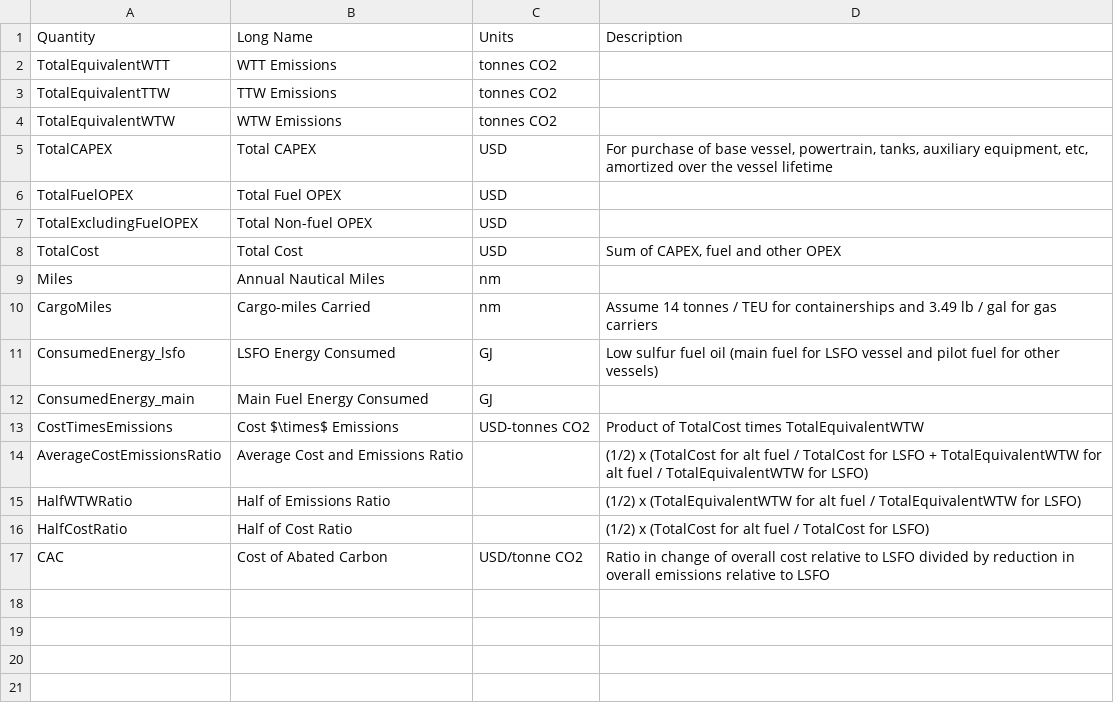
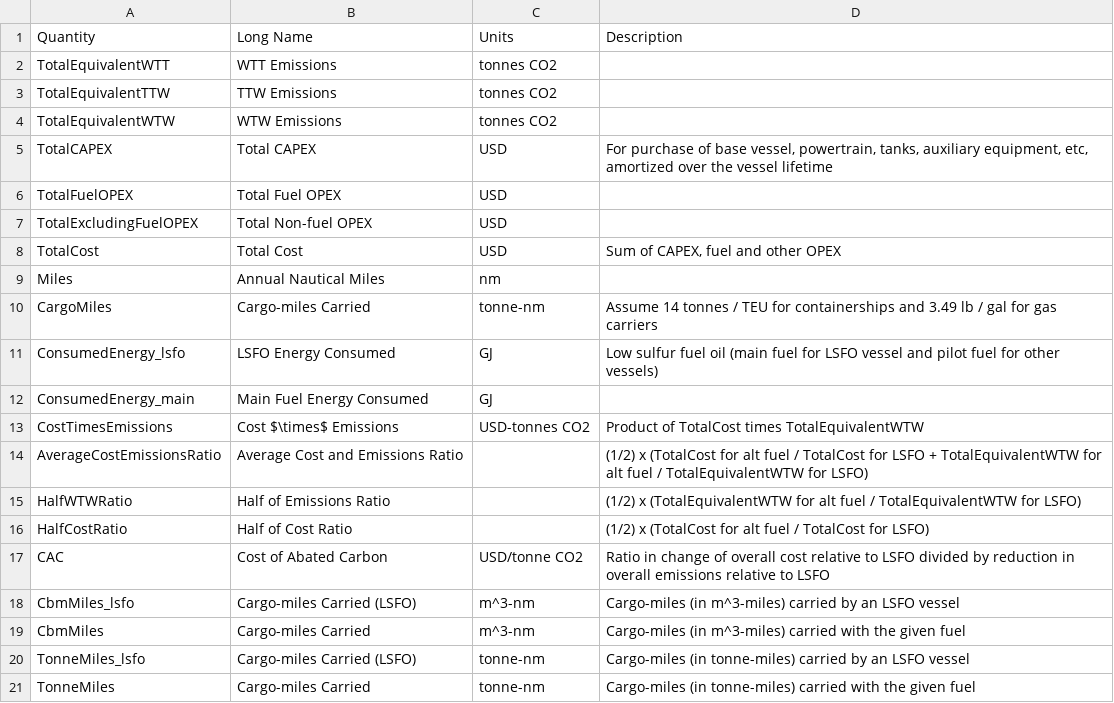
Before and after one commit to mcsc-impact-climate/MIT_NavigaTE_inputs, a CSV file: info_files/quantity_info.csv, drawn as a sheet.

```diff
--- a/info_files/quantity_info.csv
+++ b/info_files/quantity_info.csv
@@ -9,3 +9,3 @@ TotalCost,Total Cost,USD,"Sum of CAPEX, fuel and other OPEX"
 Miles,Annual Nautical Miles,nm,
-CargoMiles,Cargo-miles Carried,nm,Assume 14 tonnes / TEU for containerships and 3.49 lb / gal for gas carriers
+CargoMiles,Cargo-miles Carried,tonne-nm,Assume 14 tonnes / TEU for containerships and 3.49 lb / gal for gas carriers
 ConsumedEnergy_lsfo,LSFO Energy Consumed ,GJ,Low sulfur fuel oil (main fuel for LSFO vessel and pilot fuel for other vessels)
@@ -17 +17,5 @@ HalfCostRatio,Half of Cost Ratio,,(1/2) x (TotalCost for alt fuel / TotalCost fo
 CAC,Cost of Abated Carbon,USD/tonne CO2,Ratio in change of overall cost relative to LSFO divided by reduction in overall emissions relative to LSFO
+CbmMiles_lsfo,Cargo-miles Carried (LSFO),m^3-nm,Cargo-miles (in m^3-miles) carried by an LSFO vessel
+CbmMiles,Cargo-miles Carried,m^3-nm,Cargo-miles (in m^3-miles) carried with the given fuel
+TonneMiles_lsfo,Cargo-miles Carried (LSFO),tonne-nm,Cargo-miles (in tonne-miles) carried by an LSFO vessel
+TonneMiles,Cargo-miles Carried,tonne-nm,Cargo-miles (in tonne-miles) carried with the given fuel
```
Also changed, not shown: info_files/pathway_type_info.csv.
